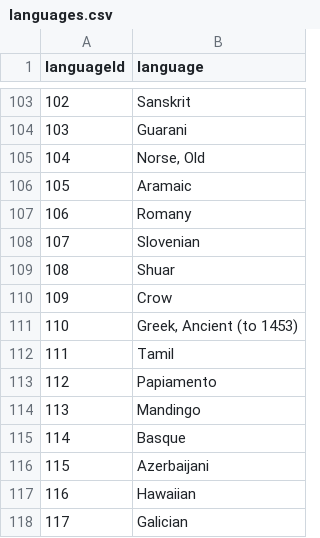
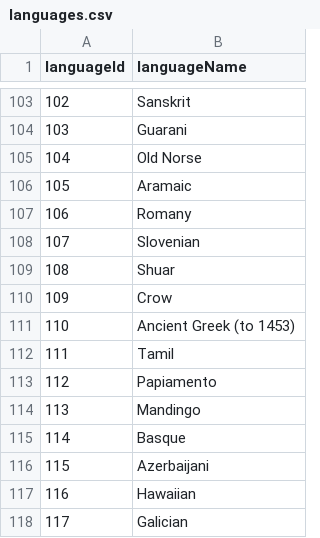
Before and after one commit to sisigelinaa/Comp0022, a CSV file: csv/languages.csv, drawn as a sheet; only a part is shown, gaps mark what is left out; the diff names each change by its address in the sheet, - before the commit and + after, or states it on an @@ line.

```diff
--- a/csv/languages.csv
+++ b/csv/languages.csv
-B1: language
+B1: languageName
-B105 (languageName): Norse, Old
+B105 (languageName): Old Norse
-B111 (languageName): Greek, Ancient (to 1453)
+B111 (languageName): Ancient Greek (to 1453)
```
Also changed, not shown: csv/genres.csv, 2 other files.
